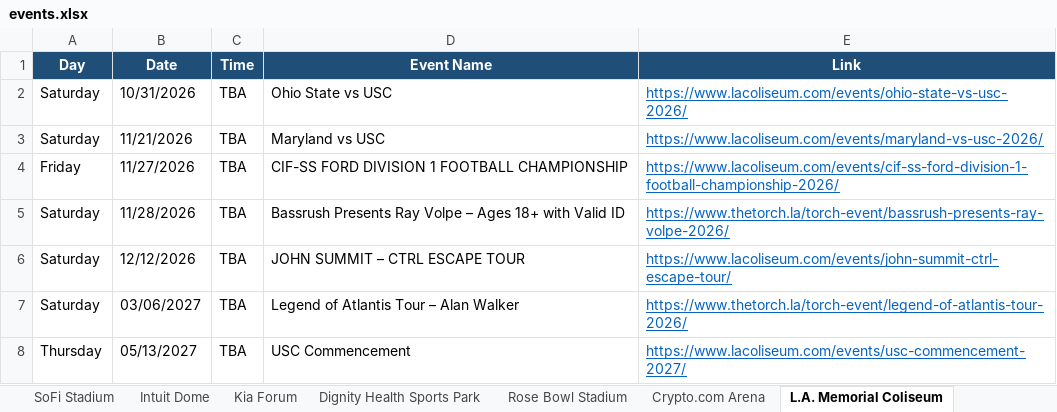
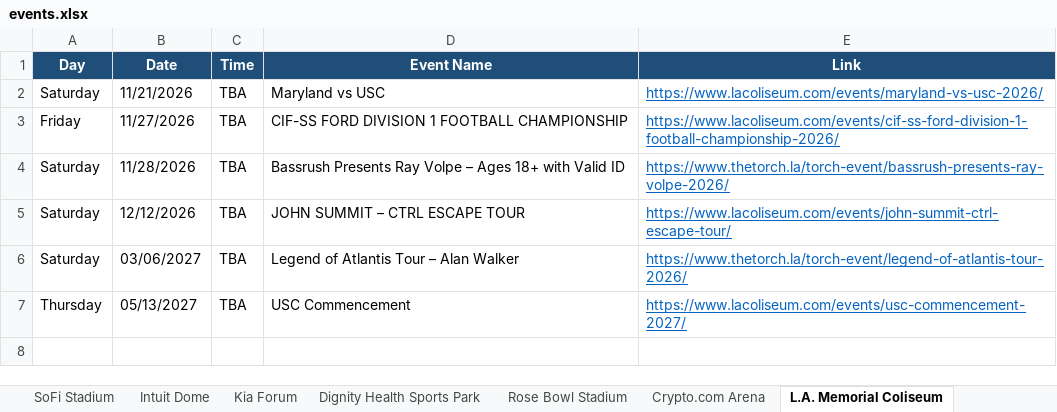
Before and after one commit to hannahlee-vzw/southern_california_events, an Excel workbook: docs/events.xlsx, sheet L.A. Memorial Coliseum, drawn as a sheet; values as stored, in another font and other column widths than the file's, no borders; the diff names each change by its address in the sheet, - before the commit and + after, or states it on an @@ line.

```diff
--- a/docs/events.xlsx (sheet L.A. Memorial Coliseum)
+++ b/docs/events.xlsx (sheet L.A. Memorial Coliseum)
-row 2: Saturday | 10/31/2026 | TBA | Ohio State vs USC | https://www.lacoliseum.com/events/ohio-state-vs-usc-2026/
```
Also changed, not shown: sheet Past Events, sheet Dignity Health Sports Park, sheet Hollywood Bowl, sheet Rose Bowl Stadium, sheet Intuit Dome, sheet Crypto.com Arena, 1 more sheet, 3 other files.
